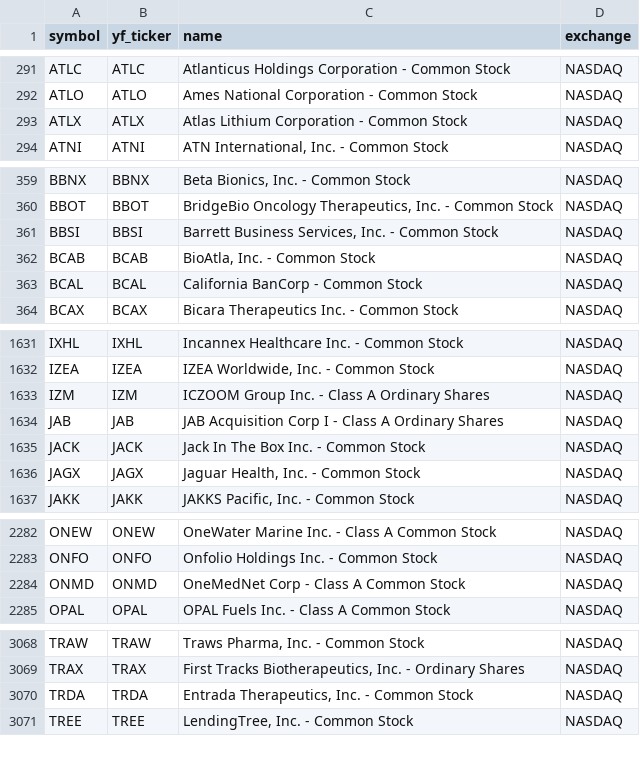
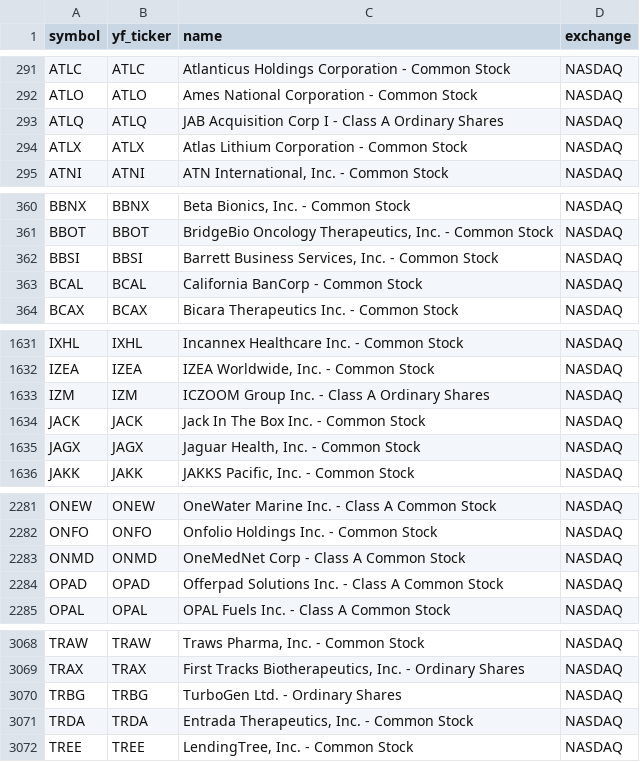
Before and after one commit to Aditya100704/nse-bse-momentum-scanner, a CSV file: data/universe_us.csv, drawn as a sheet; only a part is shown, gaps mark what is left out; the diff covers the shown part only.

```diff
--- a/data/universe_us.csv
+++ b/data/universe_us.csv
@@ -292,2 +292,3 @@ ATLC,ATLC,Atlanticus Holdings Corporation - Common Stock,NASDAQ
 ATLO,ATLO,Ames National Corporation - Common Stock,NASDAQ
+ATLQ,ATLQ,JAB Acquisition Corp I - Class A Ordinary Shares,NASDAQ
 ATLX,ATLX,Atlas Lithium Corporation - Common Stock,NASDAQ
@@ -361,3 +362,2 @@ BBOT,BBOT,"BridgeBio Oncology Therapeutics, Inc. - Common Stock",NASDAQ
 BBSI,BBSI,"Barrett Business Services, Inc. - Common Stock",NASDAQ
-BCAB,BCAB,"BioAtla, Inc. - Common Stock",NASDAQ
 BCAL,BCAL,California BanCorp - Common Stock,NASDAQ
@@ -1633,3 +1633,2 @@ IZEA,IZEA,"IZEA Worldwide, Inc. - Common Stock",NASDAQ
 IZM,IZM,ICZOOM Group Inc. - Class A Ordinary Shares,NASDAQ
-JAB,JAB,JAB Acquisition Corp I - Class A Ordinary Shares,NASDAQ
 JACK,JACK,Jack In The Box Inc. - Common Stock,NASDAQ
@@ -2284,2 +2283,3 @@ ONFO,ONFO,Onfolio Holdings Inc. - Common Stock,NASDAQ
 ONMD,ONMD,OneMedNet Corp - Class A Common Stock,NASDAQ
+OPAD,OPAD,Offerpad Solutions Inc.  - Class A Common Stock,NASDAQ
 OPAL,OPAL,OPAL Fuels Inc. - Class A Common Stock,NASDAQ
@@ -3069,2 +3069,3 @@ TRAW,TRAW,"Traws Pharma, Inc. - Common Stock",NASDAQ
 TRAX,TRAX,"First Tracks Biotherapeutics, Inc. - Ordinary Shares",NASDAQ
+TRBG,TRBG,TurboGen Ltd. - Ordinary Shares,NASDAQ
 TRDA,TRDA,"Entrada Therapeutics, Inc. - Common Stock",NASDAQ
```
Also changed, not shown: 2 added rows, 2 removed rows and 2 edited cells elsewhere in this file, data/scanner_output.csv, data/scanner_output_us.csv, 7 other files.
